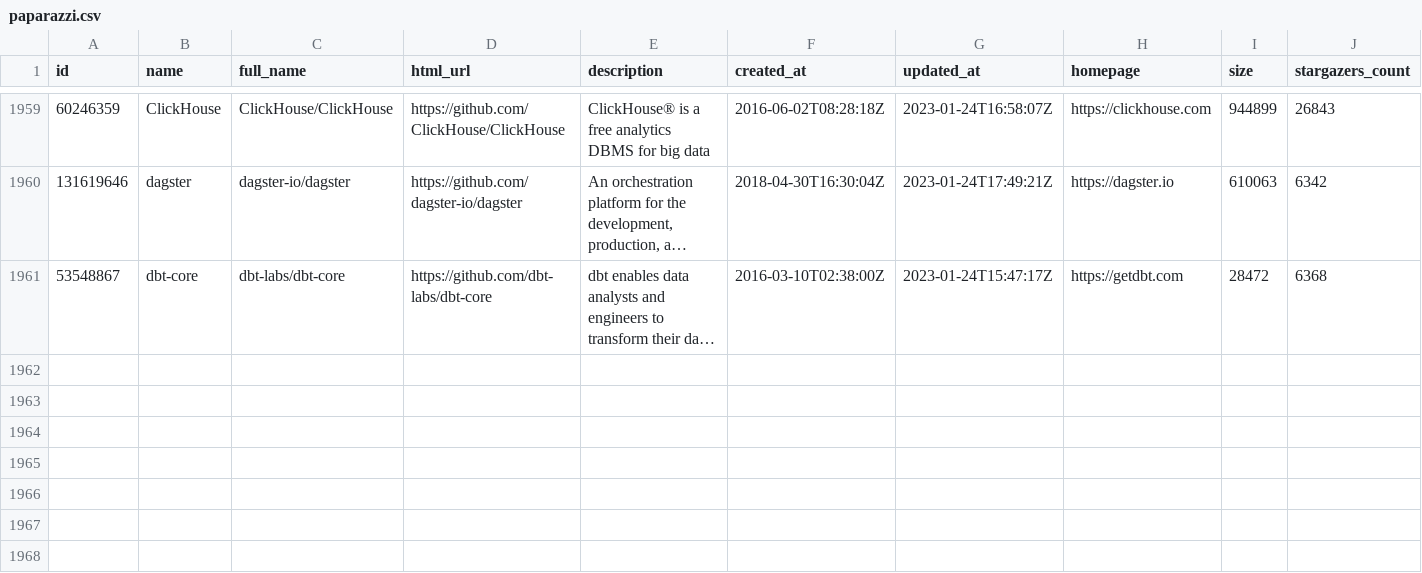
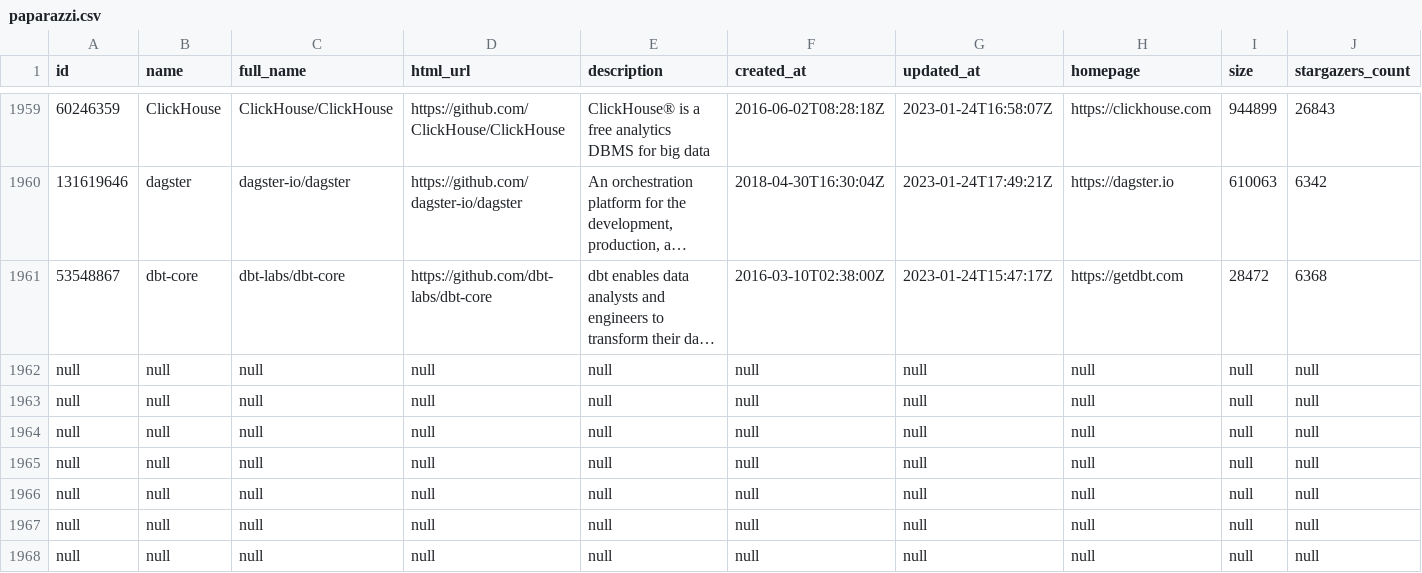
Before and after one commit to soobrosa/slurp, a CSV file: outputs/paparazzi.csv, drawn as a sheet; only a part is shown, gaps mark what is left out; long unchanged cells end in …; rows hold the shown columns only; the diff names each change by its address in the sheet, - before the commit and + after, or states it on an @@ line.

```diff
--- a/outputs/paparazzi.csv
+++ b/outputs/paparazzi.csv
+row 1962: null | null | null | null | null | null | null | null | null | null
+row 1963: null | null | null | null | null | null | null | null | null | null
+row 1964: null | null | null | null | null | null | null | null | null | null
+row 1965: null | null | null | null | null | null | null | null | null | null
+row 1966: null | null | null | null | null | null | null | null | null | null
+row 1967: null | null | null | null | null | null | null | null | null | null
+row 1968: null | null | null | null | null | null | null | null | null | null
```
Also changed, not shown: 9 other files.
